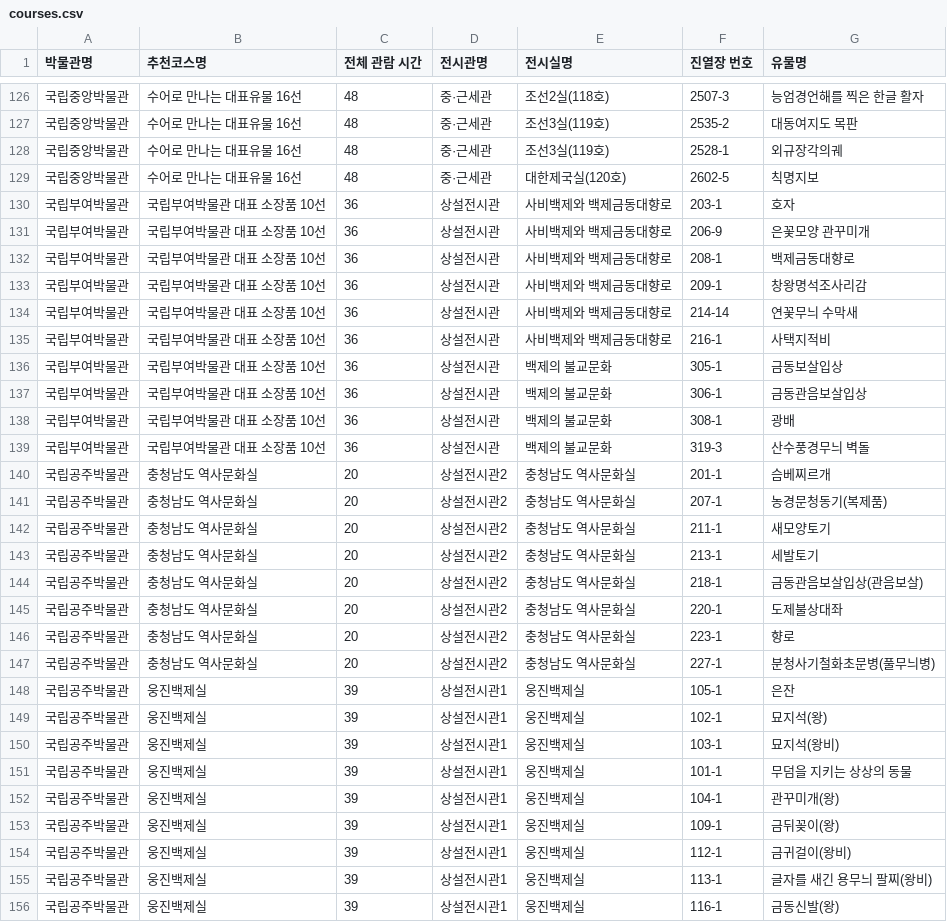
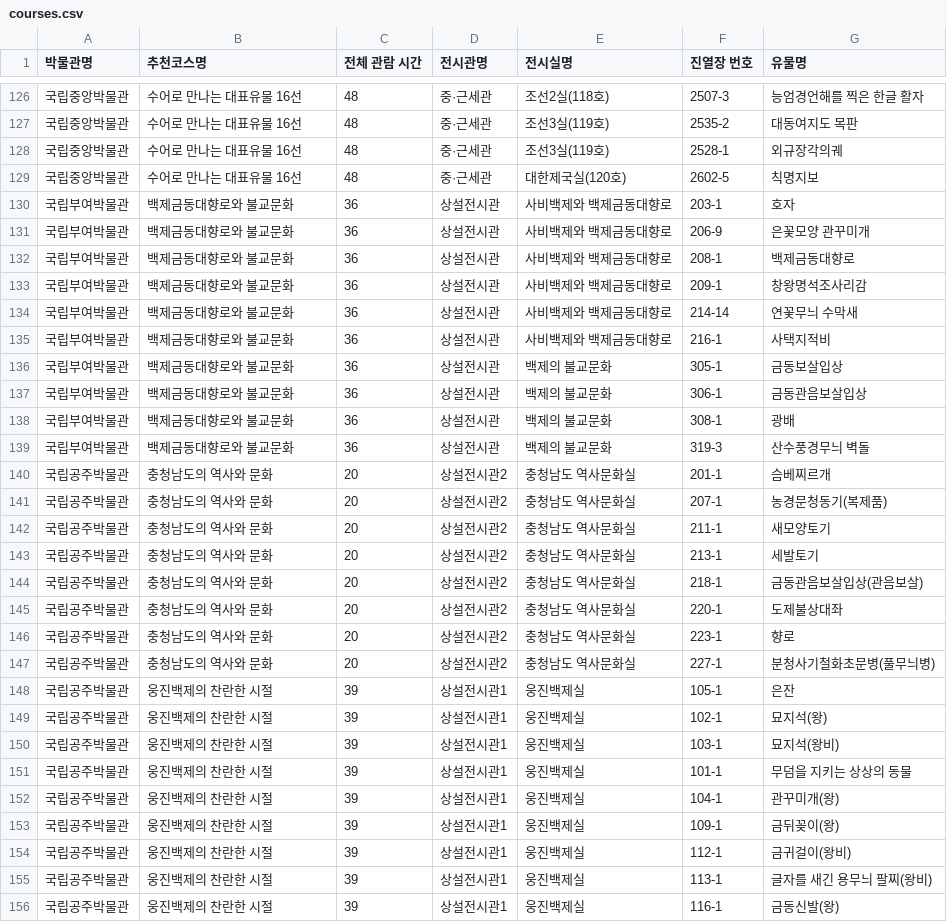
Before and after one commit to evehye1026-stack/museum_project, a CSV file: public/courses.csv, drawn as a sheet; only a part is shown, gaps mark what is left out; the diff covers the shown part only.

Commit message:
Unify exhibition course names and redesign the home hero/intro
- Rewrite the 13 generic/room-name course titles in courses.csv into
  content-based names, consistent with the museums that already had
  proper themed titles
- Simplify the home split cards to background-image hero cards driven
  by CSS variables (no real images yet, falls back to a solid tone)
  and rewrite their copy
- Replace the course grid on the home page with a richer 고담(古談)
  intro, then simplify it down to a single centered line
- Drop the blurry raster home-page icons in favor of vector icons,
  then later remove them entirely once the cards went background-image
- Add IntroSplash: a click-to-enter hanok-gate-style splash shown once
  per session on the home page, with a hover glow and a fixed eave
  roof silhouette that stays put while the doors slide open

```diff
--- a/public/courses.csv
+++ b/public/courses.csv
@@ -129,28 +129,28 @@
 국립중앙박물관,수어로 만나는 대표유물 16선,48,중·근세관,대한제국실(120호),2602-5,칙명지보
-국립부여박물관,국립부여박물관 대표 소장품 10선,36,상설전시관,사비백제와 백제금동대향로,203-1,호자
-국립부여박물관,국립부여박물관 대표 소장품 10선,36,상설전시관,사비백제와 백제금동대향로,206-9,은꽃모양 관꾸미개
-국립부여박물관,국립부여박물관 대표 소장품 10선,36,상설전시관,사비백제와 백제금동대향로,208-1,백제금동대향로
-국립부여박물관,국립부여박물관 대표 소장품 10선,36,상설전시관,사비백제와 백제금동대향로,209-1,창왕명석조사리감
-국립부여박물관,국립부여박물관 대표 소장품 10선,36,상설전시관,사비백제와 백제금동대향로,214-14,연꽃무늬 수막새
-국립부여박물관,국립부여박물관 대표 소장품 10선,36,상설전시관,사비백제와 백제금동대향로,216-1,사택지적비
-국립부여박물관,국립부여박물관 대표 소장품 10선,36,상설전시관,백제의 불교문화,305-1,금동보살입상
-국립부여박물관,국립부여박물관 대표 소장품 10선,36,상설전시관,백제의 불교문화,306-1,금동관음보살입상
-국립부여박물관,국립부여박물관 대표 소장품 10선,36,상설전시관,백제의 불교문화,308-1,광배
-국립부여박물관,국립부여박물관 대표 소장품 10선,36,상설전시관,백제의 불교문화,319-3,산수풍경무늬 벽돌
-국립공주박물관,충청남도 역사문화실,20,상설전시관2,충청남도 역사문화실,201-1,슴베찌르개
-국립공주박물관,충청남도 역사문화실,20,상설전시관2,충청남도 역사문화실,207-1,농경문청동기(복제품)
-국립공주박물관,충청남도 역사문화실,20,상설전시관2,충청남도 역사문화실,211-1,새모양토기
-국립공주박물관,충청남도 역사문화실,20,상설전시관2,충청남도 역사문화실,213-1,세발토기
-국립공주박물관,충청남도 역사문화실,20,상설전시관2,충청남도 역사문화실,218-1,금동관음보살입상(관음보살)
-국립공주박물관,충청남도 역사문화실,20,상설전시관2,충청남도 역사문화실,220-1,도제불상대좌
-국립공주박물관,충청남도 역사문화실,20,상설전시관2,충청남도 역사문화실,223-1,향로
-국립공주박물관,충청남도 역사문화실,20,상설전시관2,충청남도 역사문화실,227-1,분청사기철화초문병(풀무늬병)
-국립공주박물관,웅진백제실,39,상설전시관1,웅진백제실,105-1,은잔
-국립공주박물관,웅진백제실,39,상설전시관1,웅진백제실,102-1,묘지석(왕)
-국립공주박물관,웅진백제실,39,상설전시관1,웅진백제실,103-1,묘지석(왕비)
-국립공주박물관,웅진백제실,39,상설전시관1,웅진백제실,101-1,무덤을 지키는 상상의 동물
-국립공주박물관,웅진백제실,39,상설전시관1,웅진백제실,104-1,관꾸미개(왕)
-국립공주박물관,웅진백제실,39,상설전시관1,웅진백제실,109-1,금뒤꽂이(왕)
-국립공주박물관,웅진백제실,39,상설전시관1,웅진백제실,112-1,금귀걸이(왕비)
-국립공주박물관,웅진백제실,39,상설전시관1,웅진백제실,113-1,글자를 새긴 용무늬 팔찌(왕비)
-국립공주박물관,웅진백제실,39,상설전시관1,웅진백제실,116-1,금동신발(왕)
+국립부여박물관,백제금동대향로와 불교문화,36,상설전시관,사비백제와 백제금동대향로,203-1,호자
+국립부여박물관,백제금동대향로와 불교문화,36,상설전시관,사비백제와 백제금동대향로,206-9,은꽃모양 관꾸미개
+국립부여박물관,백제금동대향로와 불교문화,36,상설전시관,사비백제와 백제금동대향로,208-1,백제금동대향로
+국립부여박물관,백제금동대향로와 불교문화,36,상설전시관,사비백제와 백제금동대향로,209-1,창왕명석조사리감
+국립부여박물관,백제금동대향로와 불교문화,36,상설전시관,사비백제와 백제금동대향로,214-14,연꽃무늬 수막새
+국립부여박물관,백제금동대향로와 불교문화,36,상설전시관,사비백제와 백제금동대향로,216-1,사택지적비
+국립부여박물관,백제금동대향로와 불교문화,36,상설전시관,백제의 불교문화,305-1,금동보살입상
+국립부여박물관,백제금동대향로와 불교문화,36,상설전시관,백제의 불교문화,306-1,금동관음보살입상
+국립부여박물관,백제금동대향로와 불교문화,36,상설전시관,백제의 불교문화,308-1,광배
+국립부여박물관,백제금동대향로와 불교문화,36,상설전시관,백제의 불교문화,319-3,산수풍경무늬 벽돌
+국립공주박물관,충청남도의 역사와 문화,20,상설전시관2,충청남도 역사문화실,201-1,슴베찌르개
+국립공주박물관,충청남도의 역사와 문화,20,상설전시관2,충청남도 역사문화실,207-1,농경문청동기(복제품)
+국립공주박물관,충청남도의 역사와 문화,20,상설전시관2,충청남도 역사문화실,211-1,새모양토기
+국립공주박물관,충청남도의 역사와 문화,20,상설전시관2,충청남도 역사문화실,213-1,세발토기
+국립공주박물관,충청남도의 역사와 문화,20,상설전시관2,충청남도 역사문화실,218-1,금동관음보살입상(관음보살)
+국립공주박물관,충청남도의 역사와 문화,20,상설전시관2,충청남도 역사문화실,220-1,도제불상대좌
+국립공주박물관,충청남도의 역사와 문화,20,상설전시관2,충청남도 역사문화실,223-1,향로
+국립공주박물관,충청남도의 역사와 문화,20,상설전시관2,충청남도 역사문화실,227-1,분청사기철화초문병(풀무늬병)
+국립공주박물관,웅진백제의 찬란한 시절,39,상설전시관1,웅진백제실,105-1,은잔
+국립공주박물관,웅진백제의 찬란한 시절,39,상설전시관1,웅진백제실,102-1,묘지석(왕)
+국립공주박물관,웅진백제의 찬란한 시절,39,상설전시관1,웅진백제실,103-1,묘지석(왕비)
+국립공주박물관,웅진백제의 찬란한 시절,39,상설전시관1,웅진백제실,101-1,무덤을 지키는 상상의 동물
+국립공주박물관,웅진백제의 찬란한 시절,39,상설전시관1,웅진백제실,104-1,관꾸미개(왕)
+국립공주박물관,웅진백제의 찬란한 시절,39,상설전시관1,웅진백제실,109-1,금뒤꽂이(왕)
+국립공주박물관,웅진백제의 찬란한 시절,39,상설전시관1,웅진백제실,112-1,금귀걸이(왕비)
+국립공주박물관,웅진백제의 찬란한 시절,39,상설전시관1,웅진백제실,113-1,글자를 새긴 용무늬 팔찌(왕비)
+국립공주박물관,웅진백제의 찬란한 시절,39,상설전시관1,웅진백제실,116-1,금동신발(왕)
```
Also changed, not shown: 87 edited cells elsewhere in this file, 6 other files.
